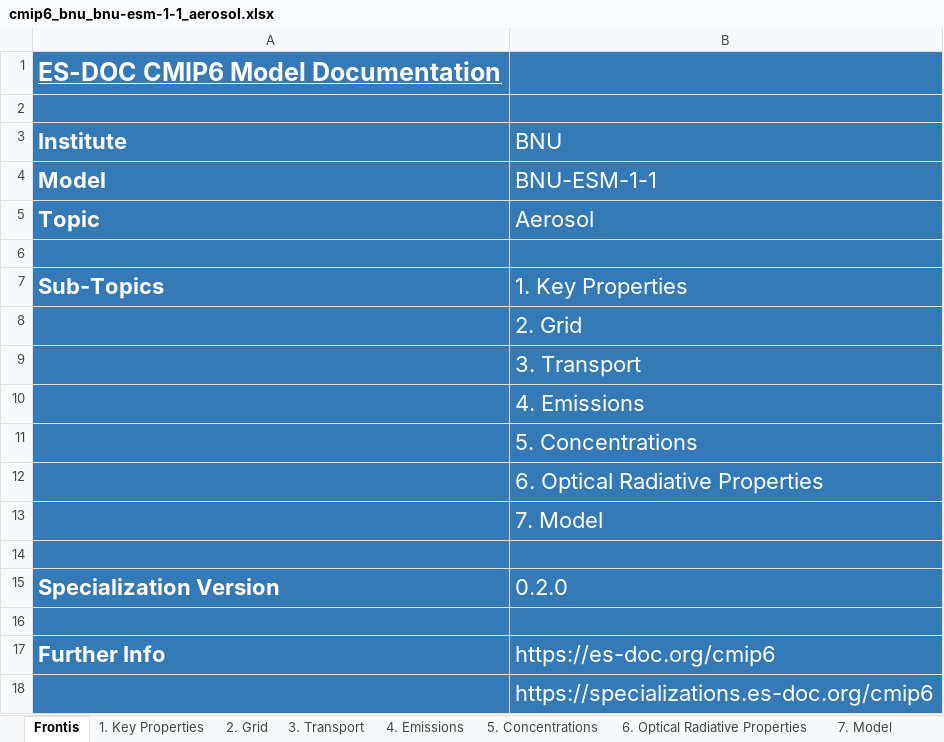
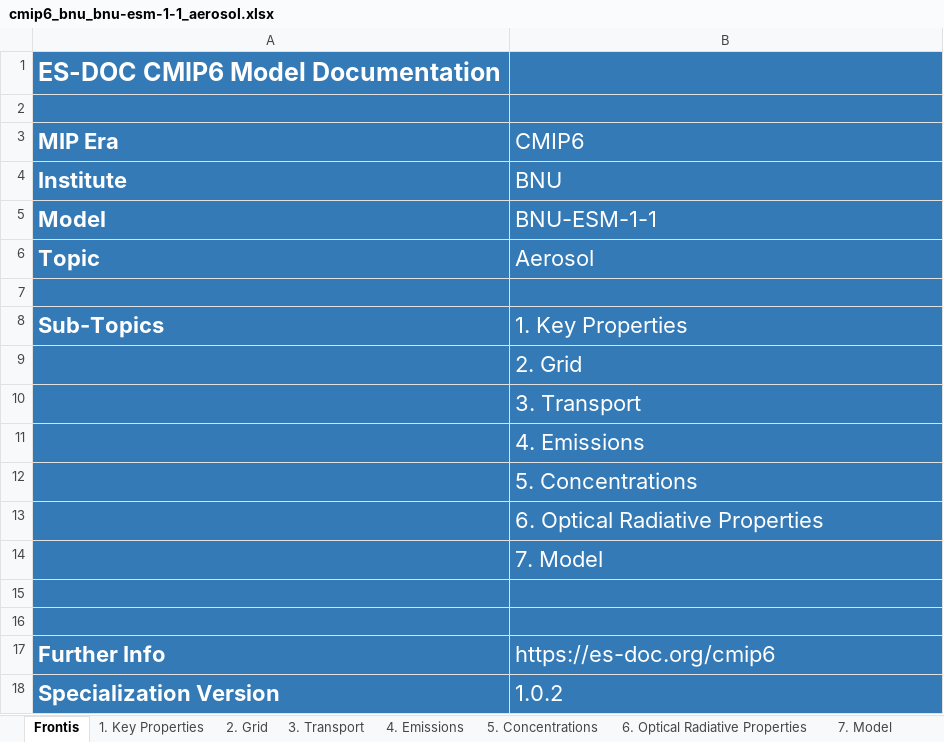
Before and after one commit to ES-DOC-INSTITUTIONAL/bnu, an Excel workbook: cmip6/models/bnu-esm-1-1/cmip6_bnu_bnu-esm-1-1_aerosol.xlsx, sheet Frontis, drawn as a sheet; values as stored, in another font and other column widths than the file's, no borders; removed rows and columns are numbered as before the commit, all else as after; the diff names each change by its address in the sheet, - before the commit and + after, or states it on an @@ line.

```diff
--- a/cmip6/models/bnu-esm-1-1/cmip6_bnu_bnu-esm-1-1_aerosol.xlsx (sheet Frontis)
+++ b/cmip6/models/bnu-esm-1-1/cmip6_bnu_bnu-esm-1-1_aerosol.xlsx (sheet Frontis)
-A1 underline: on
+A1 underline: off
+row 3: MIP Era | CMIP6
-row 15: Specialization Version | 0.2.0
-row 18:  | https://specializations.es-doc.org/cmip6
+row 18: Specialization Version | 1.0.2
```
Also changed, not shown: sheet 1. Key Properties, sheet 6. Optical Radiative Properties, sheet 7. Model, sheet 4. Emissions, sheet 5. Concentrations, sheet 2. Grid, 1 more sheet, hidden cells, cmip6/models/bnu-esm-1-1/cmip6_bnu_bnu-esm-1-1_atmos.xlsx, cmip6/models/bnu-esm-1-1/cmip6_bnu_bnu-esm-1-1_land.xlsx, 20 other files.
